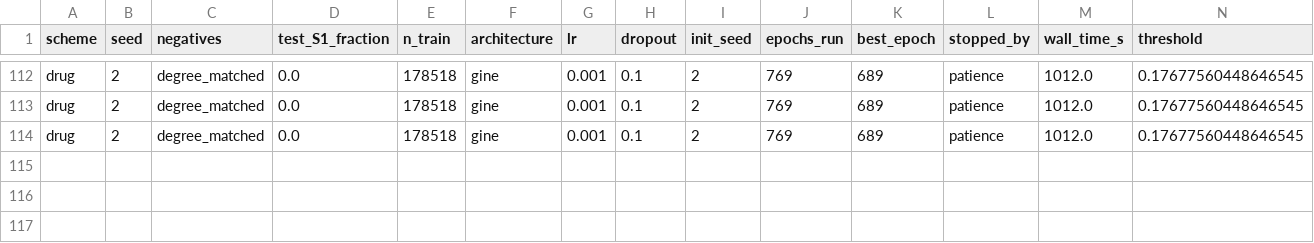
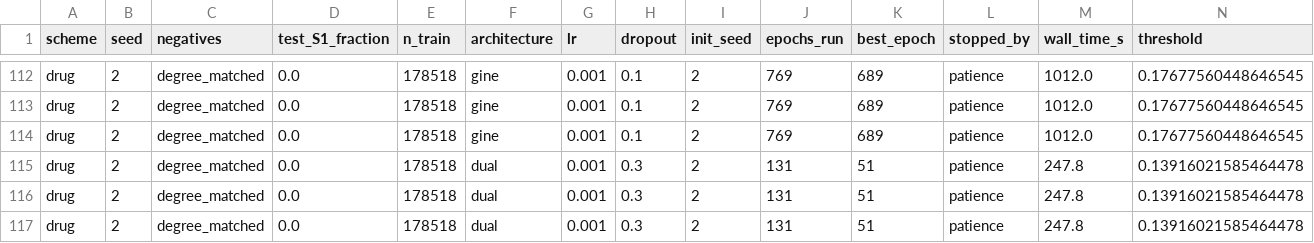
Before and after one commit to mametaeverzat014-cell/DDI-Net, a CSV file: reports/phase_a2_results.csv, drawn as a sheet; only a part is shown, gaps mark what is left out; rows hold the shown columns only; the diff names each change by its address in the sheet, - before the commit and + after, or states it on an @@ line.

```diff
--- a/reports/phase_a2_results.csv
+++ b/reports/phase_a2_results.csv
+row 115: drug | 2 | degree_matched | 0.0 | 178518 | dual | 0.001 | 0.3 | 2 | 131 | 51 | patience | 247.8 | 0.13916021585464478
+row 116: drug | 2 | degree_matched | 0.0 | 178518 | dual | 0.001 | 0.3 | 2 | 131 | 51 | patience | 247.8 | 0.13916021585464478
+row 117: drug | 2 | degree_matched | 0.0 | 178518 | dual | 0.001 | 0.3 | 2 | 131 | 51 | patience | 247.8 | 0.13916021585464478
```
Also changed, not shown: 1 other file.
